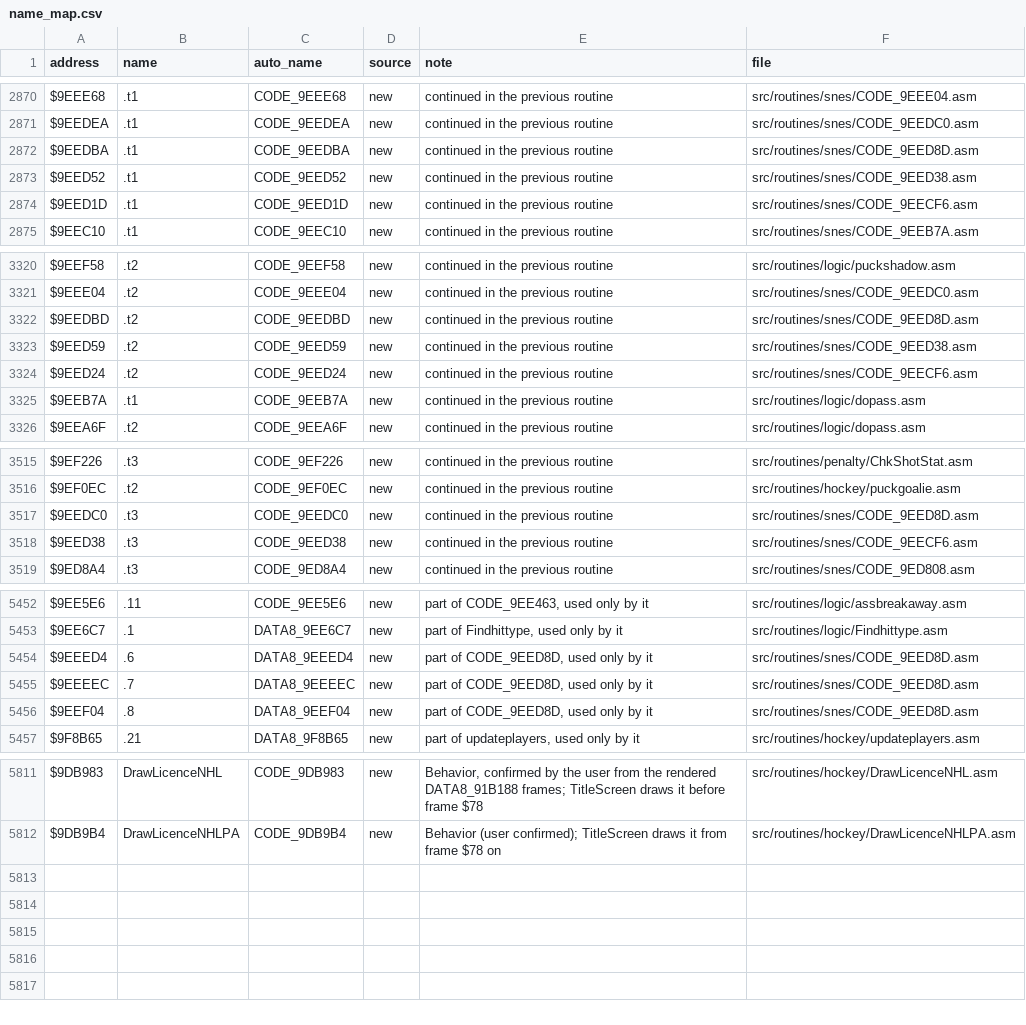
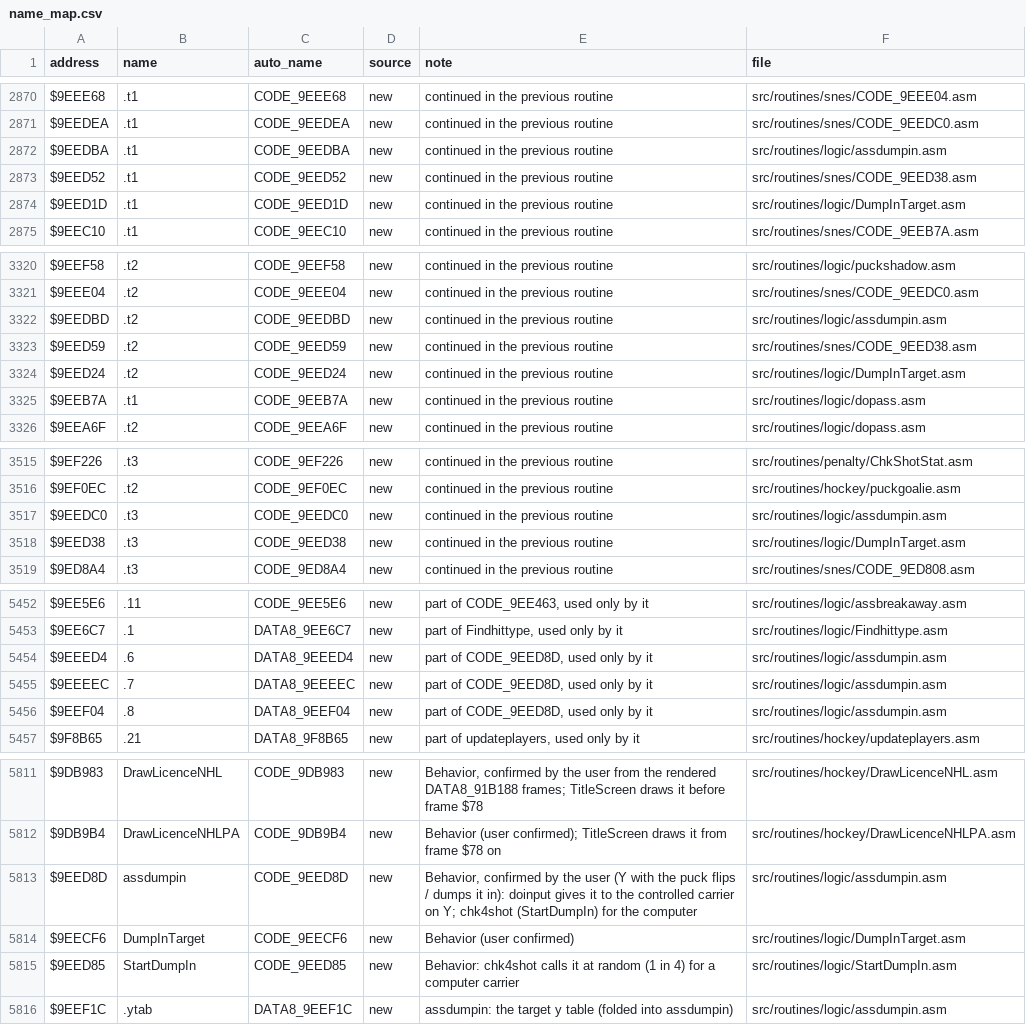
Before and after one commit to Mhopkinsinc/NHL94SNES, a CSV file: docs/name_map.csv, drawn as a sheet; only a part is shown, gaps mark what is left out; the diff covers the shown part only.

```diff
--- a/docs/name_map.csv
+++ b/docs/name_map.csv
@@ -2871,5 +2871,5 @@ $9EEE68,.t1,CODE_9EEE68,new,continued in the previous routine,src/routines/snes/
 $9EEDEA,.t1,CODE_9EEDEA,new,continued in the previous routine,src/routines/snes/CODE_9EEDC0.asm
-$9EEDBA,.t1,CODE_9EEDBA,new,continued in the previous routine,src/routines/snes/CODE_9EED8D.asm
+$9EEDBA,.t1,CODE_9EEDBA,new,continued in the previous routine,src/routines/logic/assdumpin.asm
 $9EED52,.t1,CODE_9EED52,new,continued in the previous routine,src/routines/snes/CODE_9EED38.asm
-$9EED1D,.t1,CODE_9EED1D,new,continued in the previous routine,src/routines/snes/CODE_9EECF6.asm
+$9EED1D,.t1,CODE_9EED1D,new,continued in the previous routine,src/routines/logic/DumpInTarget.asm
 $9EEC10,.t1,CODE_9EEC10,new,continued in the previous routine,src/routines/snes/CODE_9EEB7A.asm
@@ -3321,5 +3321,5 @@ $9EEF58,.t2,CODE_9EEF58,new,continued in the previous routine,src/routines/logic
 $9EEE04,.t2,CODE_9EEE04,new,continued in the previous routine,src/routines/snes/CODE_9EEDC0.asm
-$9EEDBD,.t2,CODE_9EEDBD,new,continued in the previous routine,src/routines/snes/CODE_9EED8D.asm
+$9EEDBD,.t2,CODE_9EEDBD,new,continued in the previous routine,src/routines/logic/assdumpin.asm
 $9EED59,.t2,CODE_9EED59,new,continued in the previous routine,src/routines/snes/CODE_9EED38.asm
-$9EED24,.t2,CODE_9EED24,new,continued in the previous routine,src/routines/snes/CODE_9EECF6.asm
+$9EED24,.t2,CODE_9EED24,new,continued in the previous routine,src/routines/logic/DumpInTarget.asm
 $9EEB7A,.t1,CODE_9EEB7A,new,continued in the previous routine,src/routines/logic/dopass.asm
@@ -3516,4 +3516,4 @@ $9EF226,.t3,CODE_9EF226,new,continued in the previous routine,src/routines/penal
 $9EF0EC,.t2,CODE_9EF0EC,new,continued in the previous routine,src/routines/hockey/puckgoalie.asm
-$9EEDC0,.t3,CODE_9EEDC0,new,continued in the previous routine,src/routines/snes/CODE_9EED8D.asm
-$9EED38,.t3,CODE_9EED38,new,continued in the previous routine,src/routines/snes/CODE_9EECF6.asm
+$9EEDC0,.t3,CODE_9EEDC0,new,continued in the previous routine,src/routines/logic/assdumpin.asm
+$9EED38,.t3,CODE_9EED38,new,continued in the previous routine,src/routines/logic/DumpInTarget.asm
 $9ED8A4,.t3,CODE_9ED8A4,new,continued in the previous routine,src/routines/snes/CODE_9ED808.asm
@@ -5453,5 +5453,5 @@ $9EE5E6,.11,CODE_9EE5E6,new,"part of CODE_9EE463, used only by it",src/routines/
 $9EE6C7,.1,DATA8_9EE6C7,new,"part of Findhittype, used only by it",src/routines/logic/Findhittype.asm
-$9EEED4,.6,DATA8_9EEED4,new,"part of CODE_9EED8D, used only by it",src/routines/snes/CODE_9EED8D.asm
-$9EEEEC,.7,DATA8_9EEEEC,new,"part of CODE_9EED8D, used only by it",src/routines/snes/CODE_9EED8D.asm
-$9EEF04,.8,DATA8_9EEF04,new,"part of CODE_9EED8D, used only by it",src/routines/snes/CODE_9EED8D.asm
+$9EEED4,.6,DATA8_9EEED4,new,"part of CODE_9EED8D, used only by it",src/routines/logic/assdumpin.asm
+$9EEEEC,.7,DATA8_9EEEEC,new,"part of CODE_9EED8D, used only by it",src/routines/logic/assdumpin.asm
+$9EEF04,.8,DATA8_9EEF04,new,"part of CODE_9EED8D, used only by it",src/routines/logic/assdumpin.asm
 $9F8B65,.21,DATA8_9F8B65,new,"part of updateplayers, used only by it",src/routines/hockey/updateplayers.asm
@@ -5812 +5812,5 @@ $9DB983,DrawLicenceNHL,CODE_9DB983,new,"Behavior, confirmed by the user from the
 $9DB9B4,DrawLicenceNHLPA,CODE_9DB9B4,new,Behavior (user confirmed); TitleScreen draws it from frame $78 on,src/routines/hockey/DrawLicenceNHLPA.asm
+$9EED8D,assdumpin,CODE_9EED8D,new,"Behavior, confirmed by the user (Y with the puck flips / dumps it in): doinput gives it to the controlled carrier on Y; chk4shot (StartDumpIn) for the computer",src/routines/logic/assdumpin.asm
+$9EECF6,DumpInTarget,CODE_9EECF6,new,Behavior (user confirmed),src/routines/logic/DumpInTarget.asm
+$9EED85,StartDumpIn,CODE_9EED85,new,Behavior: chk4shot calls it at random (1 in 4) for a computer carrier,src/routines/logic/StartDumpIn.asm
+$9EEF1C,.ytab,DATA8_9EEF1C,new,assdumpin: the target y table (folded into assdumpin),src/routines/logic/assdumpin.asm
```
Also changed, not shown: 4 edited cells elsewhere in this file, 14 other files.
